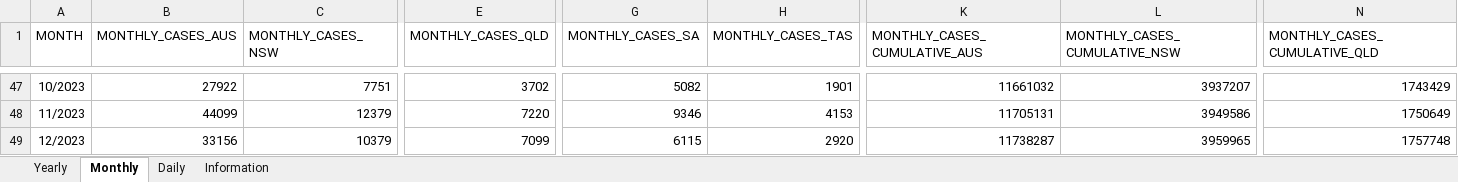
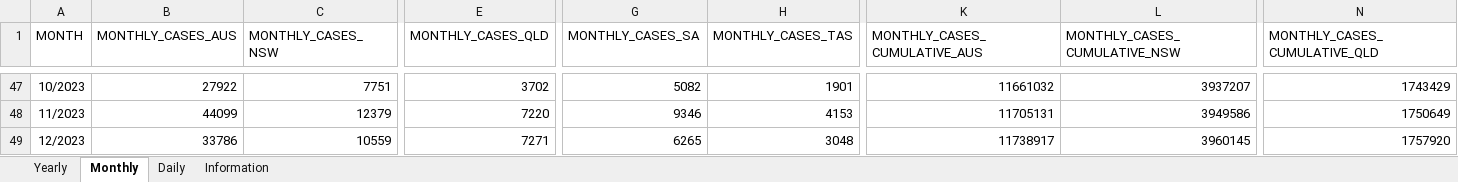
Before and after one commit to dbRaevn/covid19, an Excel workbook: pandemic/AUS_COVID19Cases.xlsx, sheet Monthly, drawn as a sheet; only a part is shown, gaps mark what is left out; values as stored, in another font and other column widths than the file's, no borders; the diff covers the shown part only; the diff names each change by its address in the sheet, - before the commit and + after, or states it on an @@ line.

Commit message:
Update AUS_COVID19Cases.xlsx

```diff
--- a/pandemic/AUS_COVID19Cases.xlsx (sheet Monthly)
+++ b/pandemic/AUS_COVID19Cases.xlsx (sheet Monthly)
-B49 (MONTHLY_CASES_AUS): 33156
+B49 (MONTHLY_CASES_AUS): 33786
-C49 (MONTHLY_CASES_NSW): 10379
+C49 (MONTHLY_CASES_NSW): 10559
-E49 (MONTHLY_CASES_QLD): 7099
+E49 (MONTHLY_CASES_QLD): 7271
-G49 (MONTHLY_CASES_SA): 6115
+G49 (MONTHLY_CASES_SA): 6265
-H49 (MONTHLY_CASES_TAS): 2920
+H49 (MONTHLY_CASES_TAS): 3048
-K49 (MONTHLY_CASES_CUMULATIVE_AUS): 11738287
+K49 (MONTHLY_CASES_CUMULATIVE_AUS): 11738917
-L49 (MONTHLY_CASES_CUMULATIVE_NSW): 3959965
+L49 (MONTHLY_CASES_CUMULATIVE_NSW): 3960145
-N49 (MONTHLY_CASES_CUMULATIVE_QLD): 1757748
+N49 (MONTHLY_CASES_CUMULATIVE_QLD): 1757920
```
Also changed, not shown: 2 edited cells elsewhere in this sheet, sheet Daily, sheet Yearly, sheet Information.
